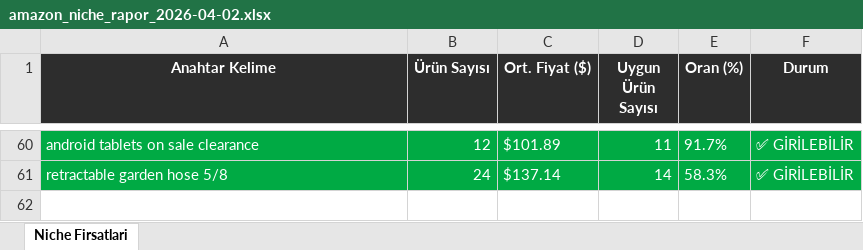
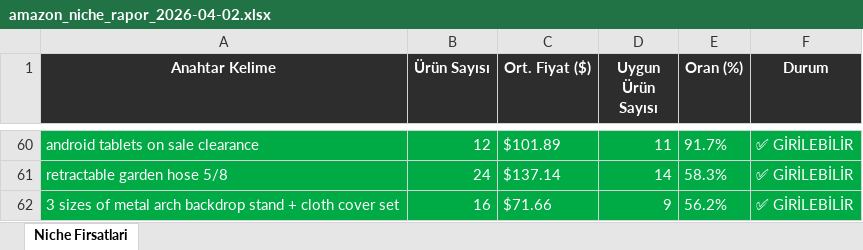
Before and after one commit to furkanarslan3445-coder/amazon-pl-research, an Excel workbook: output/amazon_niche_rapor_2026-04-02.xlsx, sheet Niche Firsatlari, drawn as a sheet; only a part is shown, gaps mark what is left out; values as stored, in another font and other column widths than the file's, no borders; the diff names each change by its address in the sheet, - before the commit and + after, or states it on an @@ line.

```diff
--- a/output/amazon_niche_rapor_2026-04-02.xlsx (sheet Niche Firsatlari)
+++ b/output/amazon_niche_rapor_2026-04-02.xlsx (sheet Niche Firsatlari)
+row 62: 3 sizes of metal arch backdrop stand + cloth cover set | 16 | $71.66 | 9 | 56.2% | ✅ GİRİLEBİLİR
```
Also changed, not shown: 1 other file.
